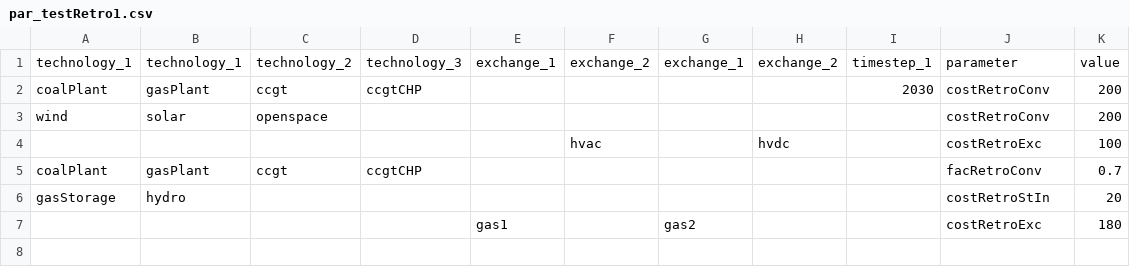
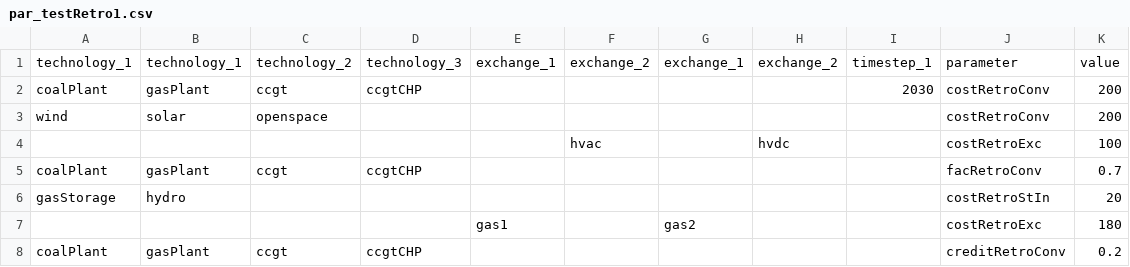
Before and after one commit to leonardgoeke/AnyMOD.jl, a CSV file: examples/demo/par_testRetro1.csv, drawn as a sheet; the diff names each change by its address in the sheet, - before the commit and + after, or states it on an @@ line.

```diff
--- a/examples/demo/par_testRetro1.csv
+++ b/examples/demo/par_testRetro1.csv
+row 8: coalPlant | gasPlant | ccgt | ccgtCHP |  |  |  |  |  | creditRetroConv | 0.2
```
Also changed, not shown: examples/demo/par_exchange_and_trade.csv, examples/demo/par_techInvest.csv, 10 other files.
